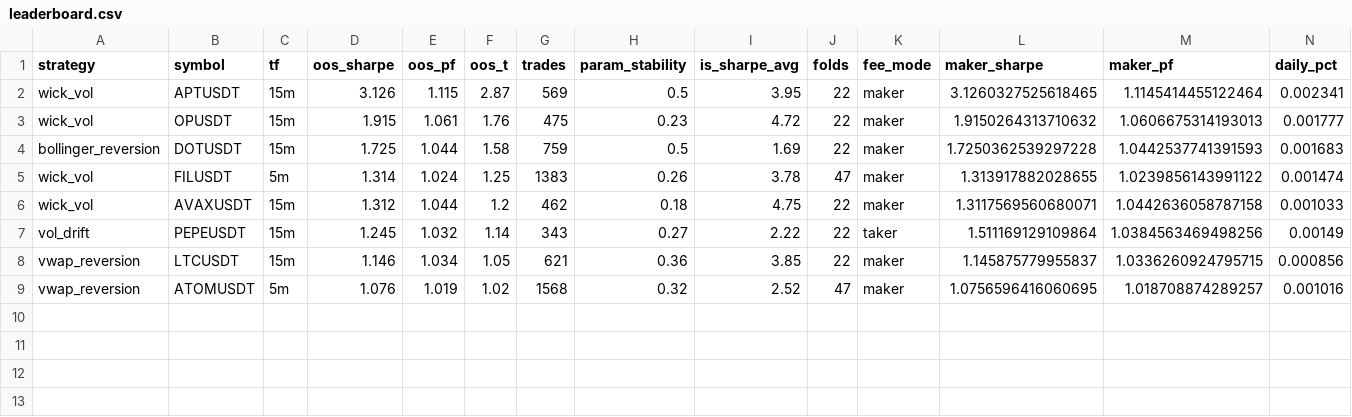
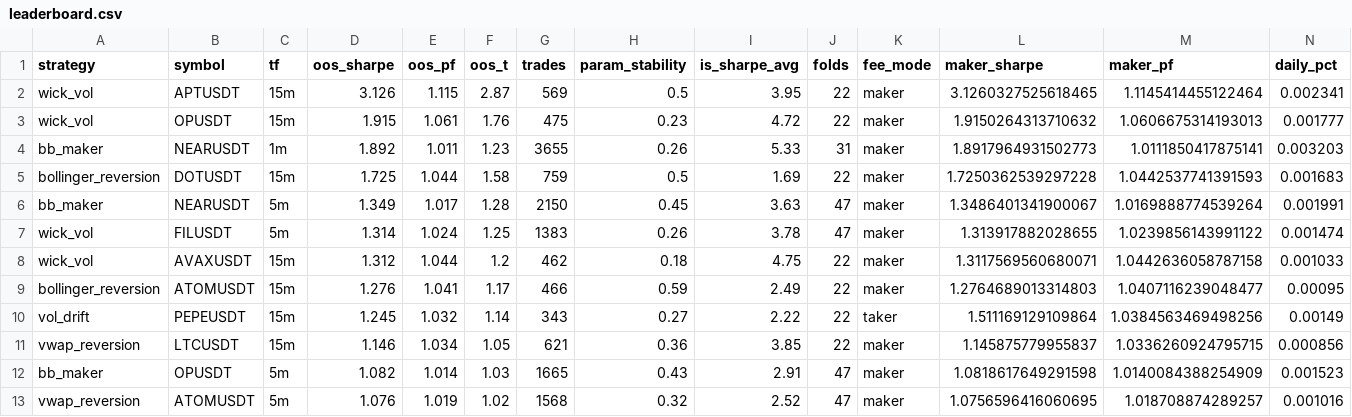
Before and after one commit to palcikia-crypto/scalp-lab-termux, a CSV file: scalp-lab/reports/leaderboard.csv, drawn as a sheet; only a part is shown; rows hold the shown columns only; the diff names each change by its address in the sheet, - before the commit and + after, or states it on an @@ line.

```diff
--- a/scalp-lab/reports/leaderboard.csv
+++ b/scalp-lab/reports/leaderboard.csv
+row 4: bb_maker | NEARUSDT | 1m | 1.892 | 1.011 | 1.23 | 3655 | 0.26 | 5.33 | 31 | maker | 1.8917964931502773 | 1.0111850417875141 | 0.003203
+row 6: bb_maker | NEARUSDT | 5m | 1.349 | 1.017 | 1.28 | 2150 | 0.45 | 3.63 | 47 | maker | 1.3486401341900067 | 1.0169888774539264 | 0.001991
+row 9: bollinger_reversion | ATOMUSDT | 15m | 1.276 | 1.041 | 1.17 | 466 | 0.59 | 2.49 | 22 | maker | 1.2764689013314803 | 1.0407116239048477 | 0.00095
+row 12: bb_maker | OPUSDT | 5m | 1.082 | 1.014 | 1.03 | 1665 | 0.43 | 2.91 | 47 | maker | 1.0818617649291598 | 1.0140084388254909 | 0.001523
```
Also changed, not shown: scalp-lab/reports/archive.csv, 2 other files.
